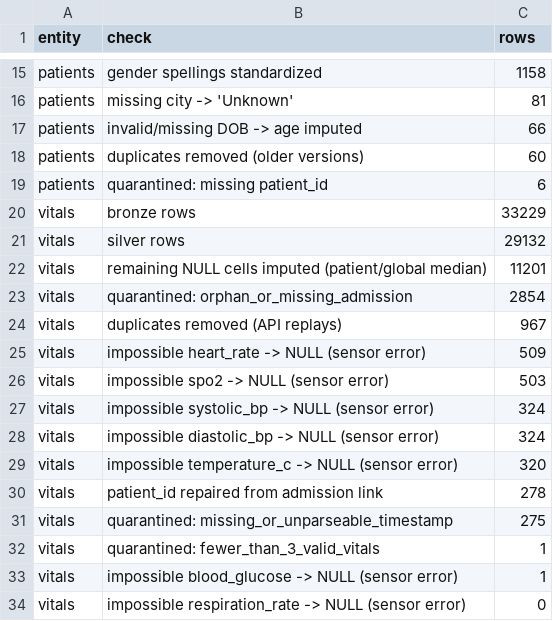
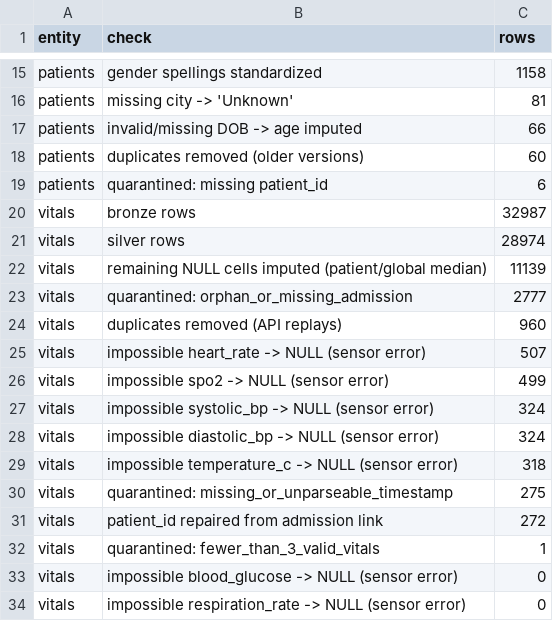
Before and after one commit to Akash17112004/healthcare-data-platform, a CSV file: reports/silver_cleaning_report.csv, drawn as a sheet; only a part is shown, gaps mark what is left out; the diff covers the shown part only.

Commit message:
Add Gold layer, MLlib readmission model, predictions, dashboard and Airflow wiring
- src/gold.py: ml_dataset (leakage-free, open follow-up windows excluded), department_monthly, vitals_alert_rates, kpi_summary
- src/model.py: LogisticRegression / RandomForest / GBT pipelines, patient-level split, evaluation, predictions to Parquet
- dashboard/app.py: Streamlit dashboard reading the real outputs
- generator: readmission risk now depends on severity, age, chronic conditions, emergency admission and length of stay
- DAG extended with gold and model tasks; executed end to end with Airflow
- tests: 19 checks; notebook extended to steps 6-10; README updated

```diff
--- a/reports/silver_cleaning_report.csv
+++ b/reports/silver_cleaning_report.csv
@@ -19,16 +19,16 @@ patients,duplicates removed (older versions),60
 patients,quarantined: missing patient_id,6
-vitals,bronze rows,33229
-vitals,silver rows,29132
-vitals,remaining NULL cells imputed (patient/global median),11201
-vitals,quarantined: orphan_or_missing_admission,2854
-vitals,duplicates removed (API replays),967
-vitals,impossible heart_rate -> NULL (sensor error),509
-vitals,impossible spo2 -> NULL (sensor error),503
+vitals,bronze rows,32987
+vitals,silver rows,28974
+vitals,remaining NULL cells imputed (patient/global median),11139
+vitals,quarantined: orphan_or_missing_admission,2777
+vitals,duplicates removed (API replays),960
+vitals,impossible heart_rate -> NULL (sensor error),507
+vitals,impossible spo2 -> NULL (sensor error),499
 vitals,impossible systolic_bp -> NULL (sensor error),324
 vitals,impossible diastolic_bp -> NULL (sensor error),324
-vitals,impossible temperature_c -> NULL (sensor error),320
-vitals,patient_id repaired from admission link,278
+vitals,impossible temperature_c -> NULL (sensor error),318
 vitals,quarantined: missing_or_unparseable_timestamp,275
+vitals,patient_id repaired from admission link,272
 vitals,quarantined: fewer_than_3_valid_vitals,1
-vitals,impossible blood_glucose -> NULL (sensor error),1
+vitals,impossible blood_glucose -> NULL (sensor error),0
 vitals,impossible respiration_rate -> NULL (sensor error),0
```
Also changed, not shown: 11 edited cells elsewhere in this file, 18 other files.
